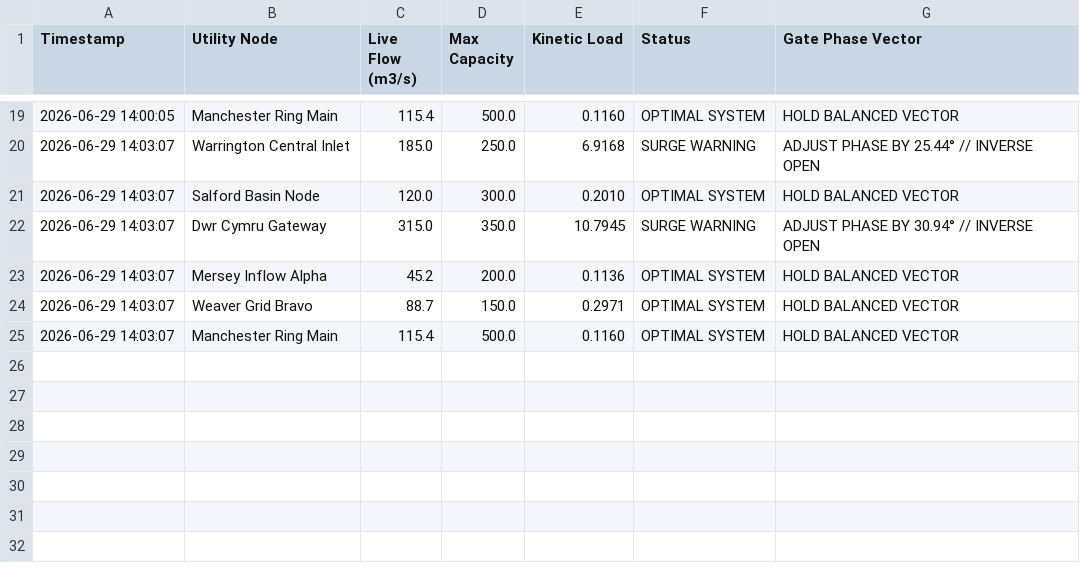
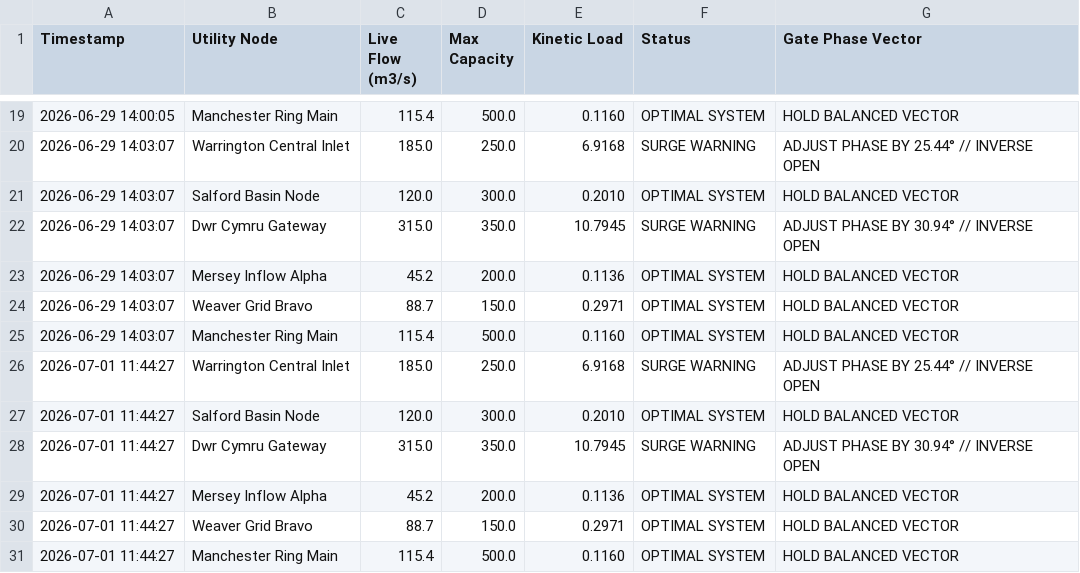
Before and after one commit to stuartbreakell-RS/SLB-Resonance, a CSV file: neptune_fidelity_ledger.csv, drawn as a sheet; only a part is shown, gaps mark what is left out.

Commit message:
Deploy file 63 neptune_infiltration_mesh and sync component matrix index

```diff
--- a/neptune_fidelity_ledger.csv
+++ b/neptune_fidelity_ledger.csv
@@ -25 +25,7 @@ Timestamp,Utility Node,Live Flow (m3/s),Max Capacity,Kinetic Load,Status,Gate Ph
 2026-06-29 14:03:07,Manchester Ring Main,115.4,500.0,0.1160,OPTIMAL SYSTEM,HOLD BALANCED VECTOR
+2026-07-01 11:44:27,Warrington Central Inlet,185.0,250.0,6.9168,SURGE WARNING,ADJUST PHASE BY 25.44° // INVERSE OPEN
+2026-07-01 11:44:27,Salford Basin Node,120.0,300.0,0.2010,OPTIMAL SYSTEM,HOLD BALANCED VECTOR
+2026-07-01 11:44:27,Dwr Cymru Gateway,315.0,350.0,10.7945,SURGE WARNING,ADJUST PHASE BY 30.94° // INVERSE OPEN
+2026-07-01 11:44:27,Mersey Inflow Alpha,45.2,200.0,0.1136,OPTIMAL SYSTEM,HOLD BALANCED VECTOR
+2026-07-01 11:44:27,Weaver Grid Bravo,88.7,150.0,0.2971,OPTIMAL SYSTEM,HOLD BALANCED VECTOR
+2026-07-01 11:44:27,Manchester Ring Main,115.4,500.0,0.1160,OPTIMAL SYSTEM,HOLD BALANCED VECTOR
```
Also changed, not shown: 2 other files.
